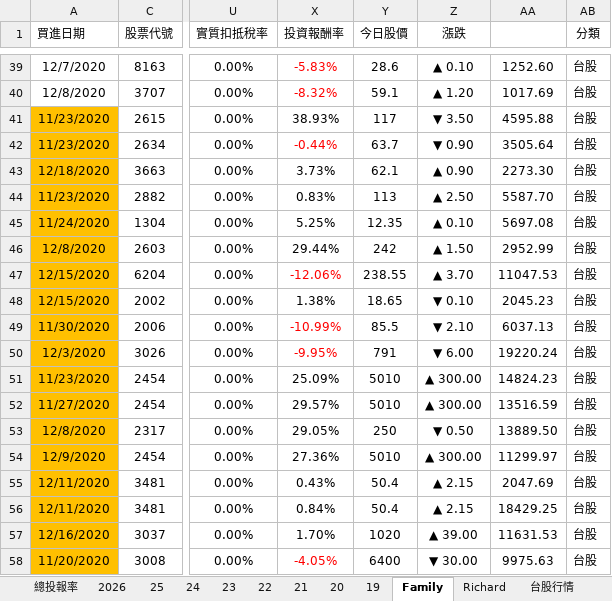
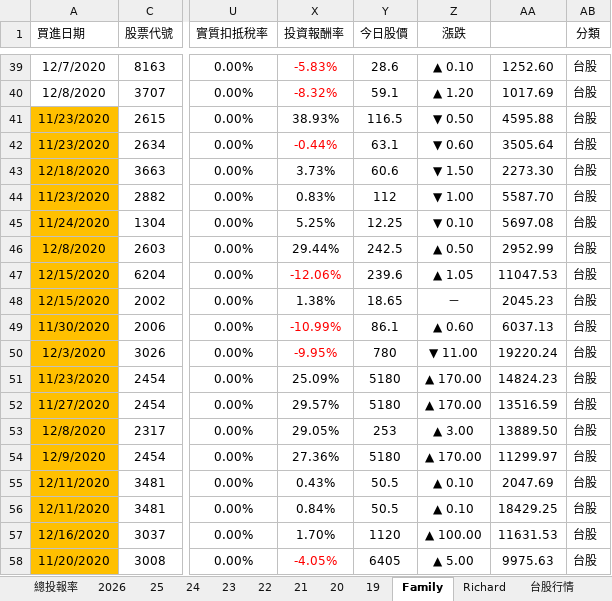
Before and after one commit to even182/richard-personal-hub, an Excel workbook: data/family_data.xlsx, sheet Family, drawn as a sheet; only a part is shown, gaps mark what is left out; values as stored, in another font and other column widths than the file's, no borders; charts and pictures and conditional formats not drawn; the diff covers the shown part only; the diff names each change by its address in the sheet, - before the commit and + after, or states it on an @@ line.

Commit message:
update: family data (2026-09-22)

```diff
--- a/data/family_data.xlsx (sheet Family)
+++ b/data/family_data.xlsx (sheet Family)
-Y41 (今日股價): 117
+Y41 (今日股價): 116.5
-Z41 (漲跌): ▼ 3.50
+Z41 (漲跌): ▼ 0.50
-Y42 (今日股價): 63.7
+Y42 (今日股價): 63.1
-Z42 (漲跌): ▼ 0.90
+Z42 (漲跌): ▼ 0.60
-Y43 (今日股價): 62.1
+Y43 (今日股價): 60.6
-Z43 (漲跌): ▲ 0.90
+Z43 (漲跌): ▼ 1.50
-Y44 (今日股價): 113
+Y44 (今日股價): 112
-Z44 (漲跌): ▲ 2.50
+Z44 (漲跌): ▼ 1.00
-Y45 (今日股價): 12.35
+Y45 (今日股價): 12.25
-Z45 (漲跌): ▲ 0.10
+Z45 (漲跌): ▼ 0.10
-Y46 (今日股價): 242
+Y46 (今日股價): 242.5
-Z46 (漲跌): ▲ 1.50
+Z46 (漲跌): ▲ 0.50
-Y47 (今日股價): 238.55
+Y47 (今日股價): 239.6
-Z47 (漲跌): ▲ 3.70
+Z47 (漲跌): ▲ 1.05
-Z48 (漲跌): ▼ 0.10
+Z48 (漲跌): －
-Y49 (今日股價): 85.5
+Y49 (今日股價): 86.1
-Z49 (漲跌): ▼ 2.10
+Z49 (漲跌): ▲ 0.60
-Y50 (今日股價): 791
+Y50 (今日股價): 780
-Z50 (漲跌): ▼ 6.00
+Z50 (漲跌): ▼ 11.00
-Y51:Y52 (今日股價): 5010
+Y51:Y52 (今日股價): 5180
-Z51:Z52 (漲跌): ▲ 300.00
+Z51:Z52 (漲跌): ▲ 170.00
-Y53 (今日股價): 250
+Y53 (今日股價): 253
-Z53 (漲跌): ▼ 0.50
+Z53 (漲跌): ▲ 3.00
-Y54 (今日股價): 5010
+Y54 (今日股價): 5180
-Z54 (漲跌): ▲ 300.00
+Z54 (漲跌): ▲ 170.00
-Y55:Y56 (今日股價): 50.4
+Y55:Y56 (今日股價): 50.5
-Z55:Z56 (漲跌): ▲ 2.15
+Z55:Z56 (漲跌): ▲ 0.10
-Y57 (今日股價): 1020
+Y57 (今日股價): 1120
-Z57 (漲跌): ▲ 39.00
+Z57 (漲跌): ▲ 100.00
-Y58 (今日股價): 6400
+Y58 (今日股價): 6405
-Z58 (漲跌): ▼ 30.00
+Z58 (漲跌): ▲ 5.00
```
Also changed, not shown: 1 added row, 1 removed row, 792 edited cells and cell formats elsewhere in this sheet, sheet 台股行情, sheet 2026, sheet Richard, sheet 21, sheet 25, sheet 24, 5 more sheets, hidden cells, charts or pictures.
